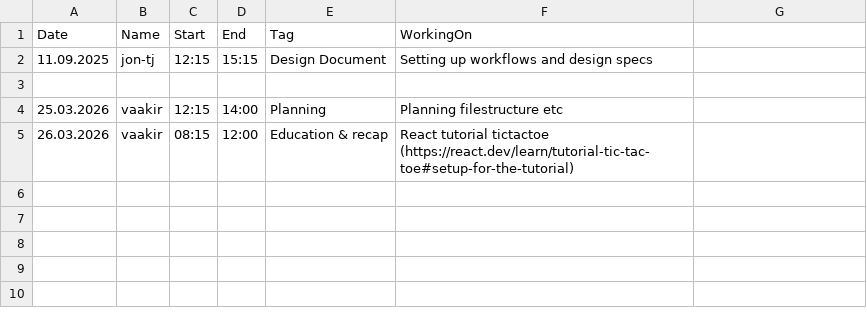
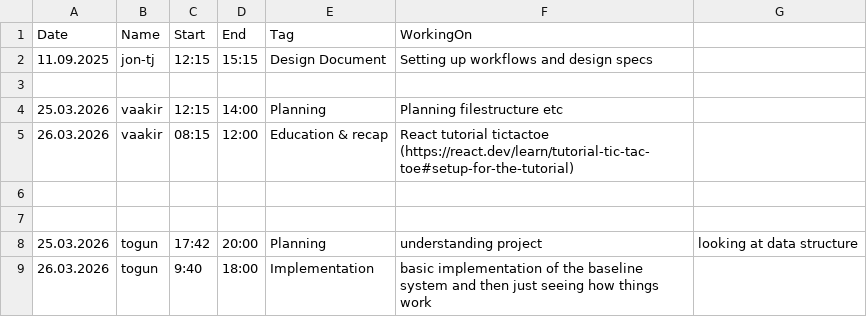
Before and after one commit to Vaakir/mRAG_on_MMDocIR, a CSV file: info/hours.csv, drawn as a sheet.

Commit message:
basic implementation of the baseline system and then just seeing how things work
Docker compose to run qdrant

```diff
--- a/info/hours.csv
+++ b/info/hours.csv
@@ -5 +5,5 @@ Date,Name,Start,End,Tag,WorkingOn
 26.03.2026,vaakir,08:15,12:00,Education & recap,React tutorial tictactoe (https://react.dev/learn/tutorial-tic-tac-toe#setup-for-the-tutorial)
+
+
+25.03.2026,togun,17:42,20:00, Planning, understanding project, looking at data structure
+26.03.2026,togun,9:40,18:00, Implementation, basic implementation of the baseline system and then just seeing how things work
```
Also changed, not shown: 3 other files.
